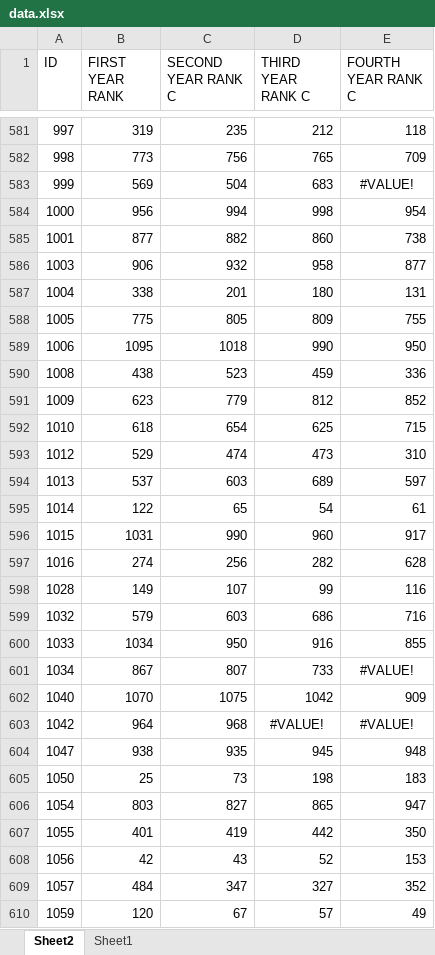
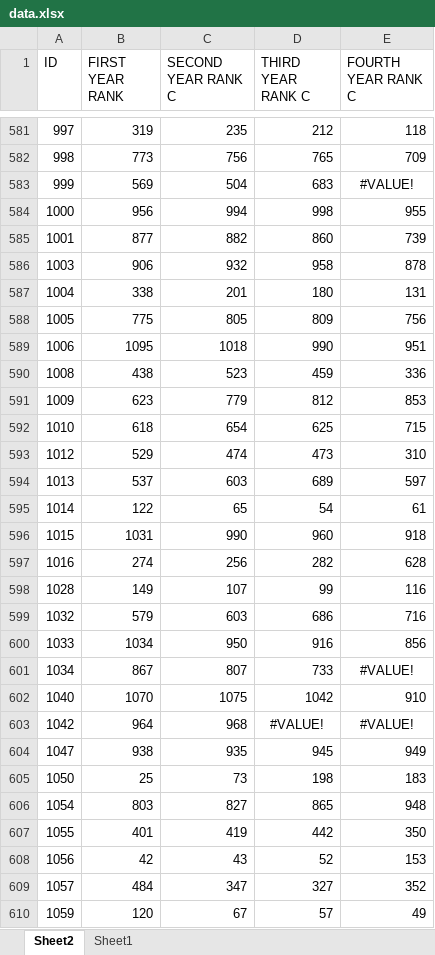
Before and after one commit to Abdohamdy6/project, an Excel workbook: data.xlsx, sheet Sheet2, drawn as a sheet; only a part is shown, gaps mark what is left out; values as stored, in another font and other column widths than the file's, no borders; the diff covers the shown part only; the diff names each change by its address in the sheet, - before the commit and + after, or states it on an @@ line.

```diff
--- a/data.xlsx (sheet Sheet2)
+++ b/data.xlsx (sheet Sheet2)
-E584 (FOURTH YEAR RANK C): 954
+E584 (FOURTH YEAR RANK C): 955
-E585 (FOURTH YEAR RANK C): 738
+E585 (FOURTH YEAR RANK C): 739
-E586 (FOURTH YEAR RANK C): 877
+E586 (FOURTH YEAR RANK C): 878
-E588 (FOURTH YEAR RANK C): 755
+E588 (FOURTH YEAR RANK C): 756
-E589 (FOURTH YEAR RANK C): 950
+E589 (FOURTH YEAR RANK C): 951
-E591 (FOURTH YEAR RANK C): 852
+E591 (FOURTH YEAR RANK C): 853
-E596 (FOURTH YEAR RANK C): 917
+E596 (FOURTH YEAR RANK C): 918
-E600 (FOURTH YEAR RANK C): 855
+E600 (FOURTH YEAR RANK C): 856
-E602 (FOURTH YEAR RANK C): 909
+E602 (FOURTH YEAR RANK C): 910
-E604 (FOURTH YEAR RANK C): 948
+E604 (FOURTH YEAR RANK C): 949
-E606 (FOURTH YEAR RANK C): 947
+E606 (FOURTH YEAR RANK C): 948
```
Also changed, not shown: 269 edited cells and cell formats elsewhere in this sheet, sheet Sheet1.
